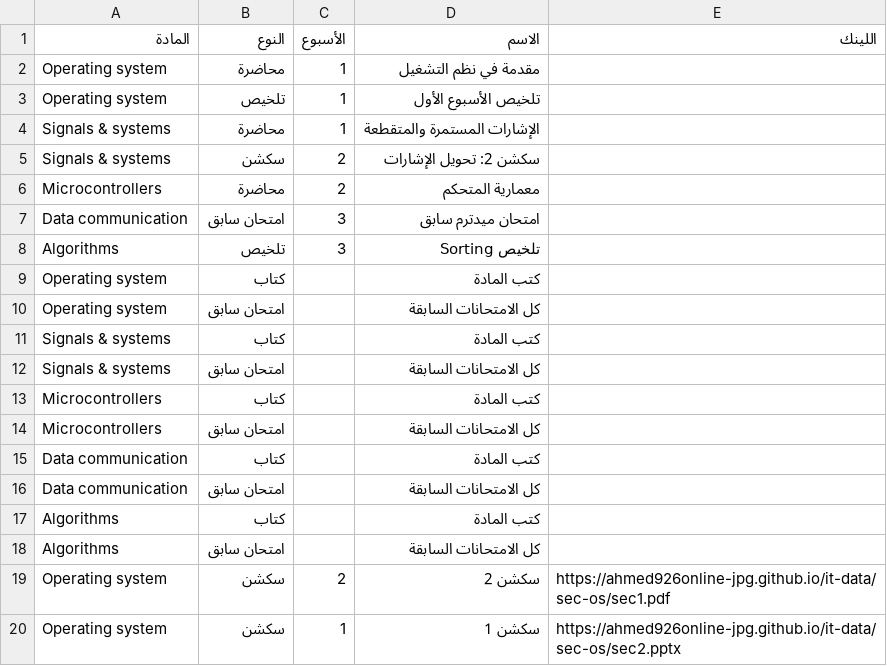
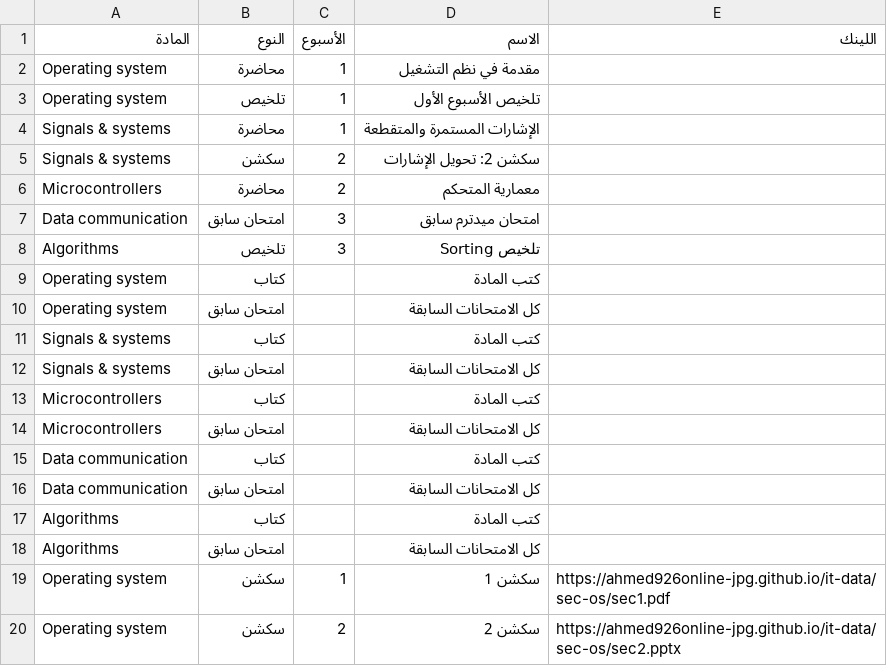
Before and after one commit to ahmed926online-jpg/it-data, a CSV file: data.csv, drawn as a sheet.

Commit message:
Fix section entries for Operating System in data.csv

```diff
--- a/data.csv
+++ b/data.csv
@@ -18,3 +18,3 @@ Algorithms,كتاب,,كتب المادة,
 Algorithms,امتحان سابق,,كل الامتحانات السابقة,
-Operating system,سكشن,2,سكشن 2,https://ahmed926online-jpg.github.io/it-data/sec-os/sec1.pdf
-Operating system,سكشن,1,سكشن 1,https://ahmed926online-jpg.github.io/it-data/sec-os/sec2.pptx
+Operating system,سكشن,1,سكشن 1,https://ahmed926online-jpg.github.io/it-data/sec-os/sec1.pdf
+Operating system,سكشن,2,سكشن 2,https://ahmed926online-jpg.github.io/it-data/sec-os/sec2.pptx
```
